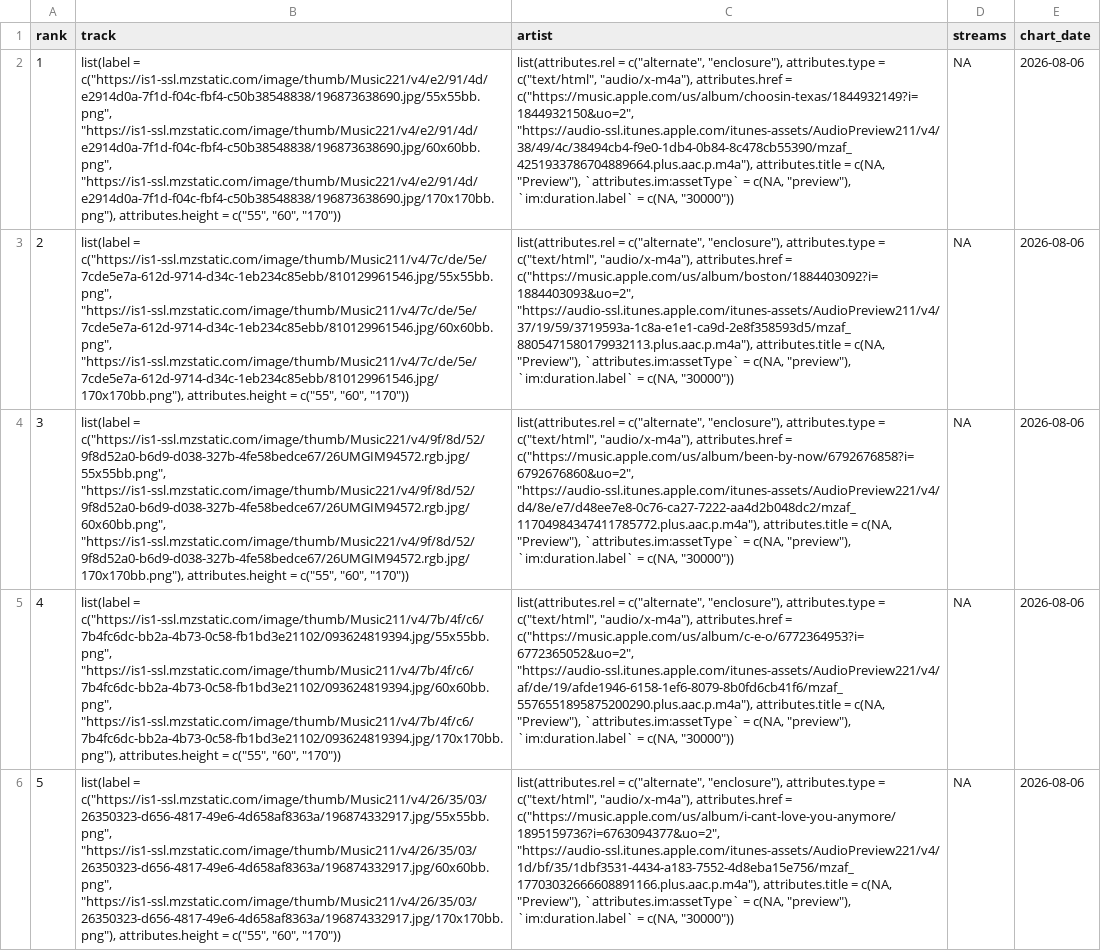
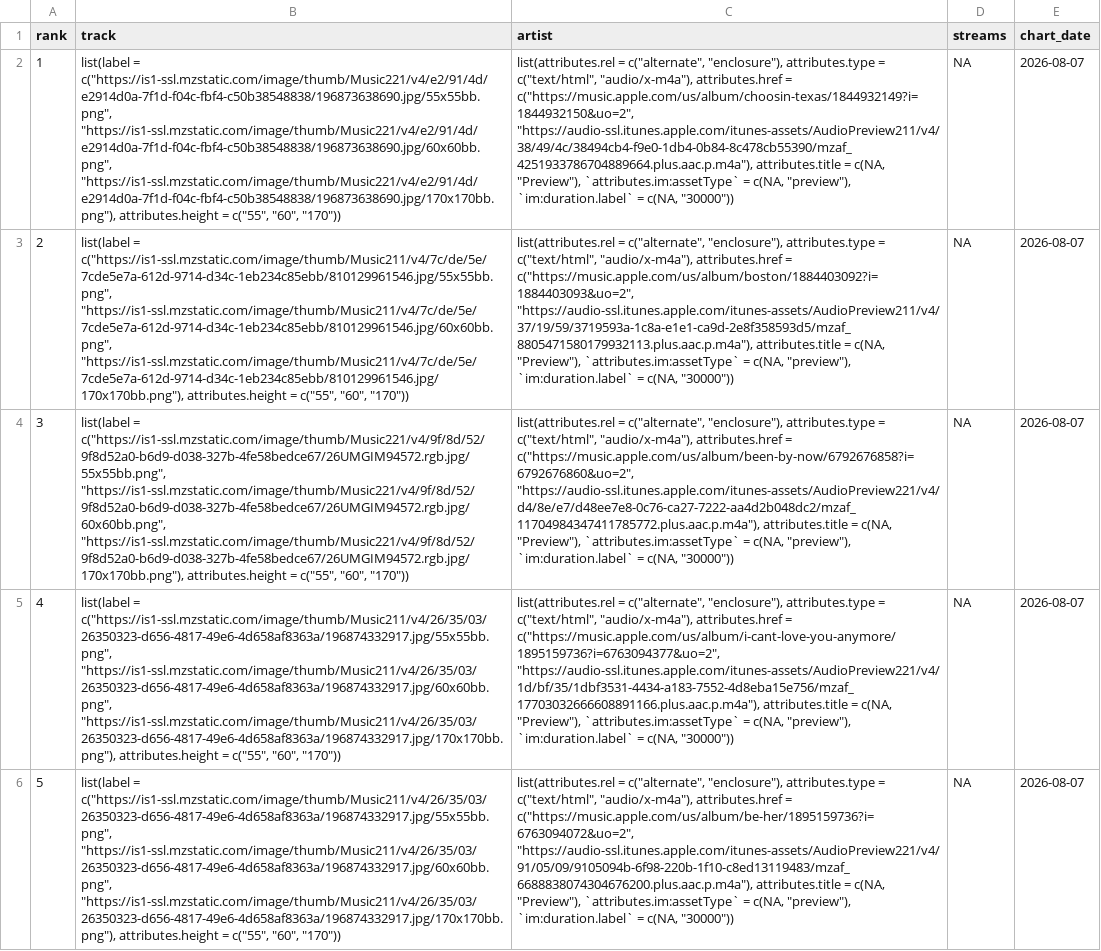
Before and after one commit to NobleXIX/JNH-LyricsDashboard, a CSV file: data_raw/chart_raw.csv, drawn as a sheet; only a part is shown; the diff covers the shown part only; the diff names each change by its address in the sheet, - before the commit and + after, or states it on an @@ line.

```diff
--- a/data_raw/chart_raw.csv
+++ b/data_raw/chart_raw.csv
-E2:E6 (chart_date): 2026-08-06
+E2:E6 (chart_date): 2026-08-07
-B5 (track): list(label = c("https://is1-ssl.mzstatic.com/image/thumb/Music211/v4/7b/4f/c6/7b4fc6dc-bb2a-4b73-0c58-fb1bd3e21102/093624819394.jpg/55x55bb.png", "https://is1-ssl.mzstatic.com/image/thumb/Music211/v4/7b/4f/c6/7b4fc6dc-bb2a-4b73-0c58-fb1bd3e21102/093624819394.jpg/60x60bb.png", "https://is1-ssl.mzstatic.com/image/thumb/Music211/v4/7b/4f/c6/7b4fc6dc-bb2a-4b73-0c58-fb1bd3e21102/093624819394.jpg/170x170bb.png"), attributes.height =…
+B5 (track): list(label = c("https://is1-ssl.mzstatic.com/image/thumb/Music211/v4/26/35/03/26350323-d656-4817-49e6-4d658af8363a/196874332917.jpg/55x55bb.png", "https://is1-ssl.mzstatic.com/image/thumb/Music211/v4/26/35/03/26350323-d656-4817-49e6-4d658af8363a/196874332917.jpg/60x60bb.png", "https://is1-ssl.mzstatic.com/image/thumb/Music211/v4/26/35/03/26350323-d656-4817-49e6-4d658af8363a/196874332917.jpg/170x170bb.png"), attributes.height =…
-C5 (artist): …attributes.href = c("https://music.apple.com/us/album/c-e-o/6772364953?i=6772365052&uo=2", "https://audio-ssl.itunes.apple.com/itunes-assets/AudioPreview221/v4/af/de/19/afde1946-6158-1ef6-8079-8b0fd6cb41f6/mzaf_5576551895875200290.plus.aac.p.m4a"), attributes.title =…
+C5 (artist): …attributes.href = c("https://music.apple.com/us/album/i-cant-love-you-anymore/1895159736?i=6763094377&uo=2", "https://audio-ssl.itunes.apple.com/itunes-assets/AudioPreview221/v4/1d/bf/35/1dbf3531-4434-a183-7552-4d8eba15e756/mzaf_17703032666608891166.plus.aac.p.m4a"), attributes.title =…
-C6 (artist): …attributes.href = c("https://music.apple.com/us/album/i-cant-love-you-anymore/1895159736?i=6763094377&uo=2", "https://audio-ssl.itunes.apple.com/itunes-assets/AudioPreview221/v4/1d/bf/35/1dbf3531-4434-a183-7552-4d8eba15e756/mzaf_17703032666608891166.plus.aac.p.m4a"), attributes.title =…
+C6 (artist): …attributes.href = c("https://music.apple.com/us/album/be-her/1895159736?i=6763094072&uo=2", "https://audio-ssl.itunes.apple.com/itunes-assets/AudioPreview221/v4/91/05/09/9105094b-6f98-220b-1f10-c8ed13119483/mzaf_6688838074304676200.plus.aac.p.m4a"), attributes.title =…
```
Also changed, not shown: 131 edited cells elsewhere in this file, data_raw/lyrics_raw.csv.
